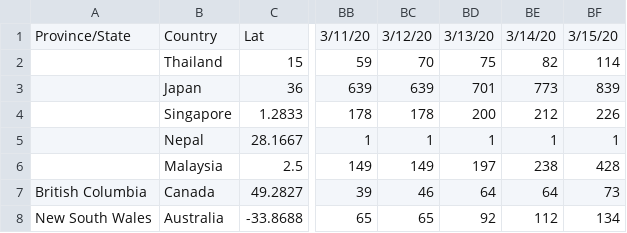
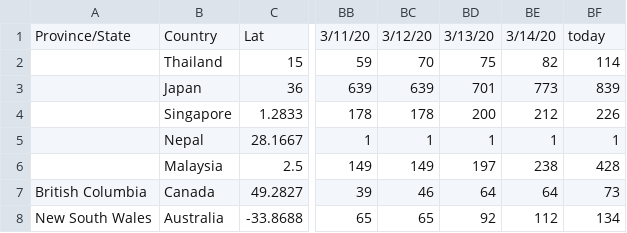
Before and after one commit to devansh289/PortfolioHosting, a CSV file: data.csv, drawn as a sheet; only a part is shown, gaps mark what is left out; the diff names each change by its address in the sheet, - before the commit and + after, or states it on an @@ line.

Commit message:
Update data.csv

```diff
--- a/data.csv
+++ b/data.csv
-BF1: 3/15/20
+BF1: today
```
